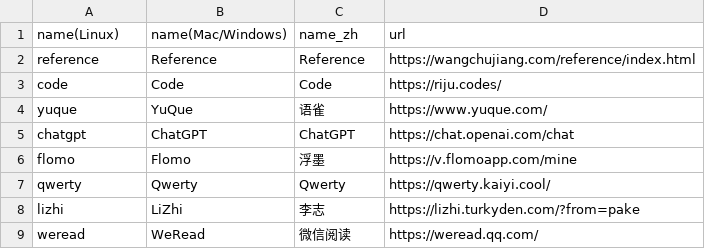
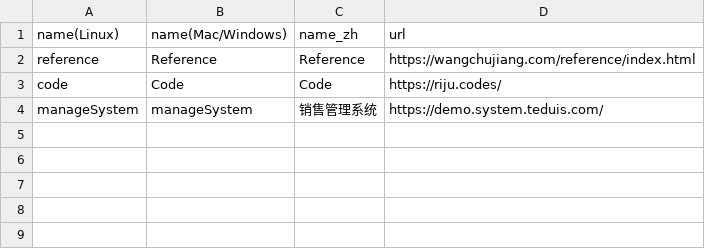
Before and after one commit to tw93/Pake, a CSV file: app.csv, drawn as a sheet.

Commit message:
Update app.csv
Signed-off-by: Jiu-Ling <2388997861@qq.com>

```diff
--- a/app.csv
+++ b/app.csv
@@ -3,7 +3,2 @@ reference,Reference,Reference,https://wangchujiang.com/reference/index.html
 code,Code,Code,https://riju.codes/
-yuque,YuQue,语雀,https://www.yuque.com/
-chatgpt,ChatGPT,ChatGPT,https://chat.openai.com/chat
-flomo,Flomo,浮墨,https://v.flomoapp.com/mine
-qwerty,Qwerty,Qwerty,https://qwerty.kaiyi.cool/
-lizhi,LiZhi,李志,https://lizhi.turkyden.com/?from=pake
-weread,WeRead,微信阅读,https://weread.qq.com/
+manageSystem,manageSystem,销售管理系统,https://demo.system.teduis.com/
```
